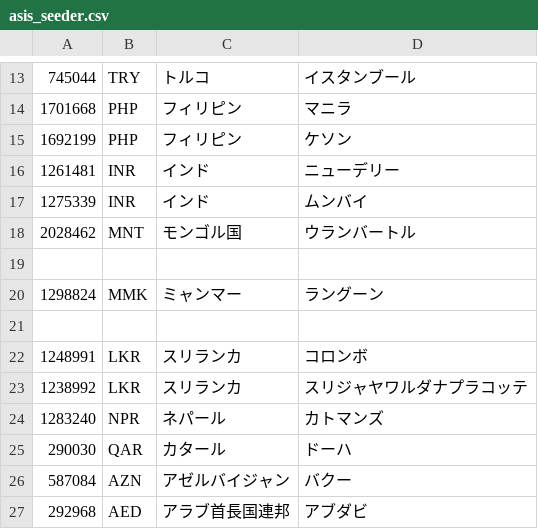
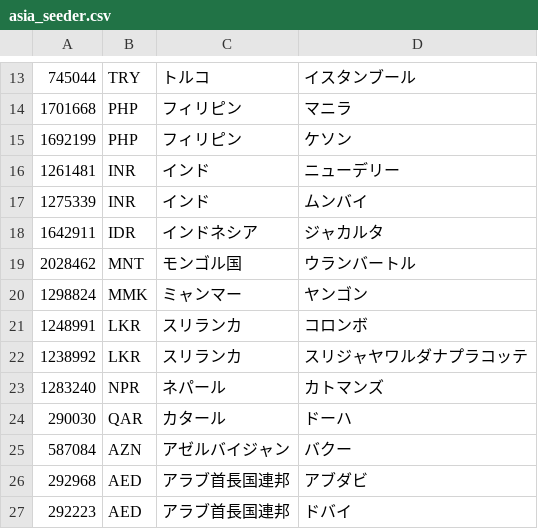
Before and after one commit to sekkatinakatatumuri/marutora, a CSV file: database/seeds/csv/asia_seeder.csv (was database/seeds/csv/asis_seeder.csv), drawn as a sheet; only a part is shown, gaps mark what is left out; the shorter side is filled out with more unchanged rows.

```diff
--- a/database/seeds/csv/asis_seeder.csv
+++ b/database/seeds/csv/asia_seeder.csv
@@ -17,6 +17,5 @@
 1275339,INR,インド,ムンバイ
+1642911,IDR,インドネシア,ジャカルタ
 2028462,MNT,モンゴル国,ウランバートル
-
-1298824,MMK,ミャンマー,ラングーン
-
+1298824,MMK,ミャンマー,ヤンゴン
 1248991,LKR,スリランカ,コロンボ
```
Also changed, not shown: database/seeds/csv/europe_seeder.csv, 4 other files.
